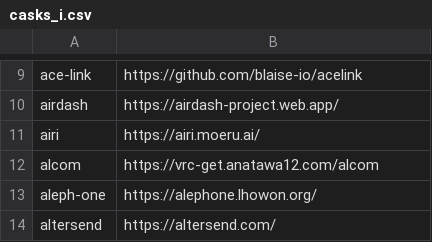
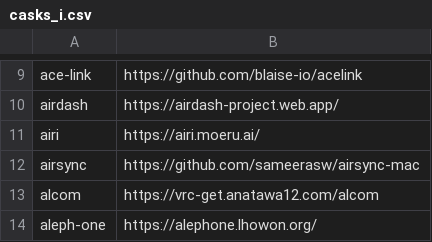
Before and after one commit to tinhkyaw/tinhkyaw, a CSV file: lists/casks_i.csv, drawn as a sheet; only a part is shown, gaps mark what is left out; the shorter side is filled out with more unchanged rows; the diff names each change by its address in the sheet, - before the commit and + after, or states it on an @@ line.

```diff
--- a/lists/casks_i.csv
+++ b/lists/casks_i.csv
+row 12: airsync | https://github.com/sameerasw/airsync-mac
```
Also changed, not shown: 1 other file.
